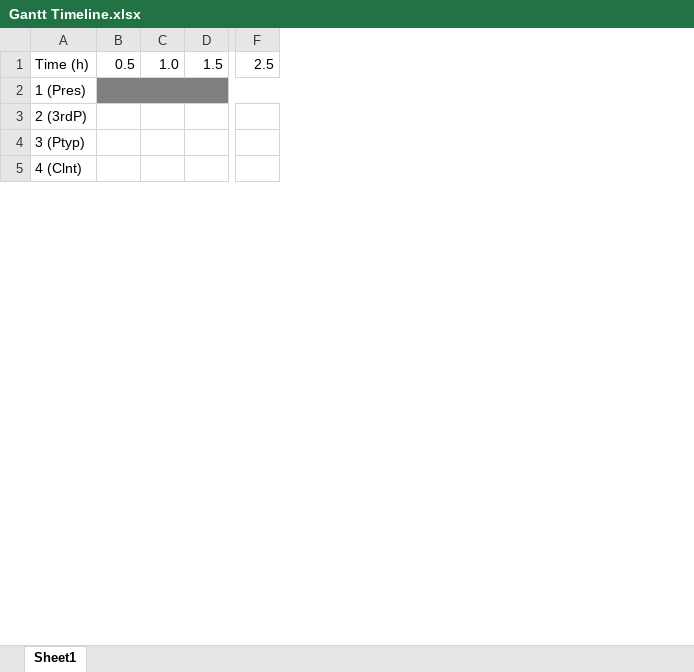
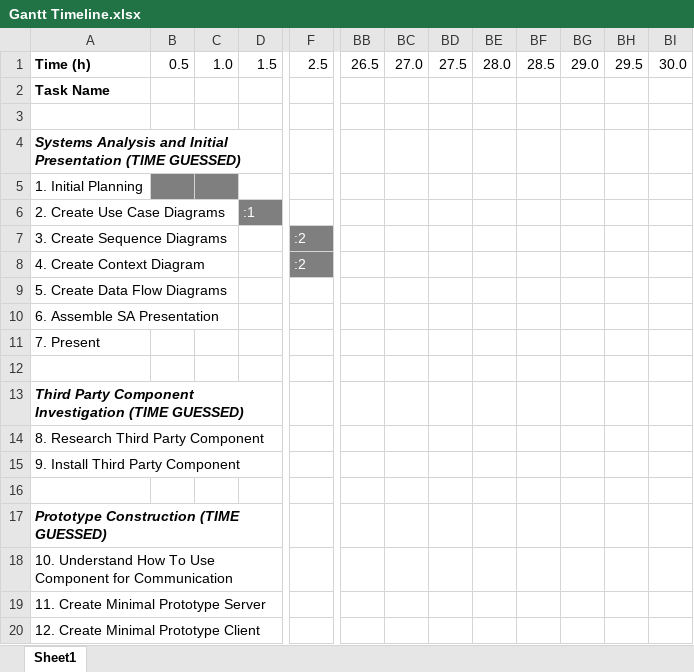
Before and after one commit to mike4ty4/HighScoreServer, an Excel workbook: client/doc/Gantt Timeline.xlsx, sheet Sheet1, drawn as a sheet; only a part is shown, gaps mark what is left out; values as stored, in another font and other column widths than the file's, no borders; removed rows and columns are numbered as before the commit, all else as after; rows hold the shown columns only; the diff covers the shown part only; the diff names each change by its address in the sheet, - before the commit and + after, or states it on an @@ line.

Commit message:
Add new Gantt chart

```diff
--- a/client/doc/Gantt Timeline.xlsx (sheet Sheet1)
+++ b/client/doc/Gantt Timeline.xlsx (sheet Sheet1)
-column A, rows 1-5: Time (h) | 1 (Pres) | 2 (3rdP) | 3 (Ptyp) | 4 (Clnt)
+column A, rows 1-5: Time (h) | Task Name |  | Systems Analysis and Initial Presentation (TIME GUESSED) | 1. Initial Planning
+column BB, row 1: 26.5
+column BC, row 1: 27.0
+column BD, row 1: 27.5
+column BE, row 1: 28.0
+column BF, row 1: 28.5
+column BG, row 1: 29.0
+column BH, row 1: 29.5
+column BI, row 1: 30.0
-B2:F2 fill: #7F7F7F
+B2:F2 fill: none
-B2:J2 merged
-B5:C5 fill: none
+B5:C5 fill: #7F7F7F
+row 6: 2. Create Use Case Diagrams |  |  | :1
+row 7: 3. Create Sequence Diagrams |  |  |  | :2
+row 8: 4. Create Context Diagram |  |  |  | :2
+row 9: 5. Create Data Flow Diagrams
+row 10: 6. Assemble SA Presentation
+row 11: 7. Present
+row 12: (empty)
+row 13: Third Party Component Investigation (TIME GUESSED)
+row 14: 8. Research Third Party Component
+row 15: 9. Install Third Party Component
+row 16: (empty)
+row 17: Prototype Construction (TIME GUESSED)
+row 18: 10. Understand How To Use Component for Communication
+row 19: 11. Create Minimal Prototype Server
+row 20: 12. Create Minimal Prototype Client
```
Also changed, not shown: 22 added rows, 1 removed row, 2 edited cells, cell formats and merged cells elsewhere in this sheet, 1 other file.
